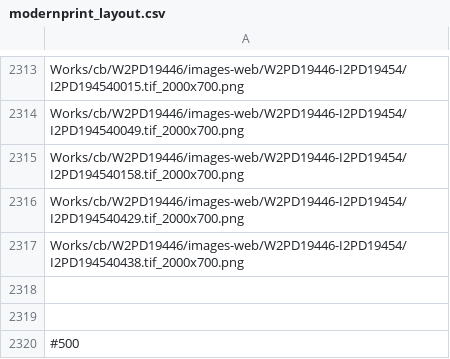
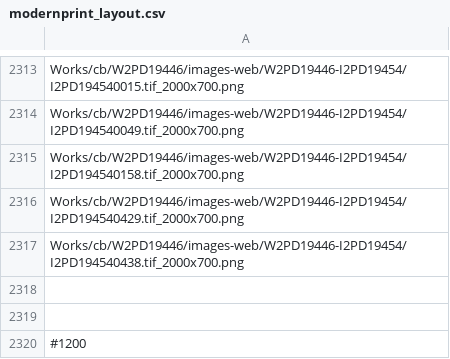
Before and after one commit to OpenPecha/prodigy-tools, a CSV file: data/modernprint_layout.csv, drawn as a sheet; only a part is shown, gaps mark what is left out.

```diff
--- a/data/modernprint_layout.csv
+++ b/data/modernprint_layout.csv
@@ -2319,2 +2319,2 @@ Works/cb/W2PD19446/images-web/W2PD19446-I2PD19454/I2PD194540438.tif_2000x700.png
 
-#500
+#1200
```
Also changed, not shown: data/layout_analysis_01.csv, data/layout_analysis_02.csv, 3 other files.
